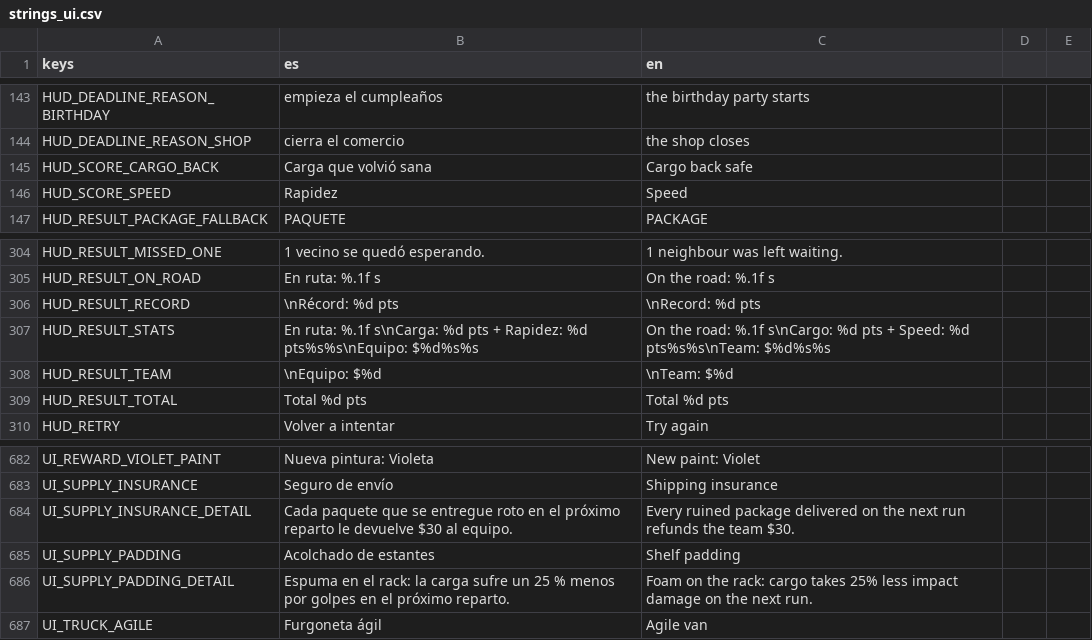
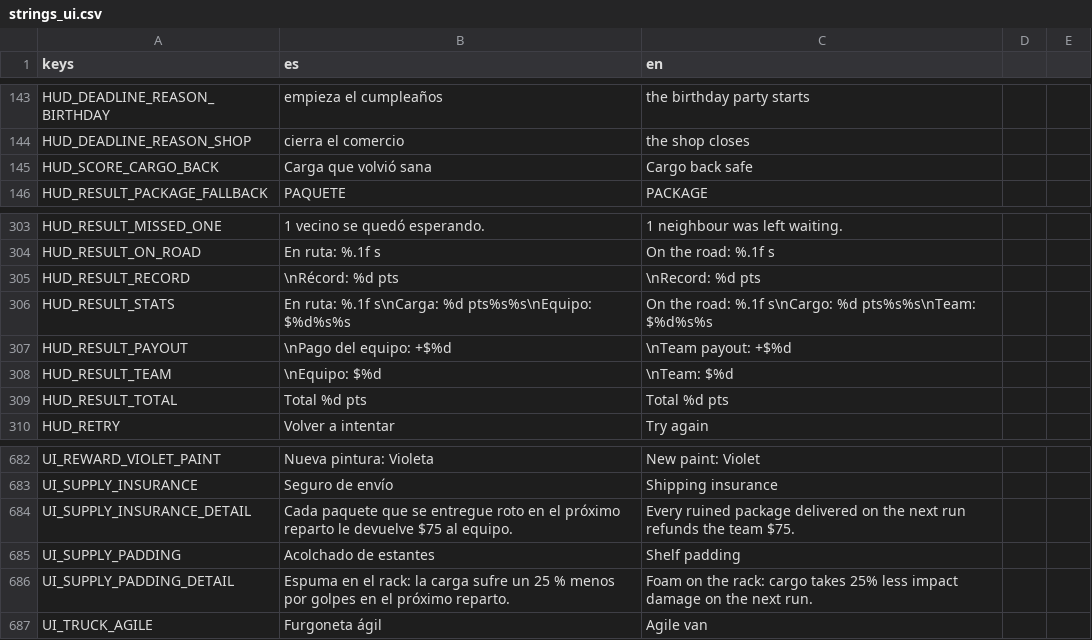
Before and after one commit to Delestal94/Prometeus, a CSV file: do-not-drop/translations/strings_ui.csv, drawn as a sheet; only a part is shown, gaps mark what is left out.

```diff
--- a/do-not-drop/translations/strings_ui.csv
+++ b/do-not-drop/translations/strings_ui.csv
@@ -145,3 +145,2 @@ HUD_DEADLINE_REASON_SHOP,cierra el comercio,the shop closes
 HUD_SCORE_CARGO_BACK,Carga que volvió sana,Cargo back safe
-HUD_SCORE_SPEED,Rapidez,Speed
 HUD_RESULT_PACKAGE_FALLBACK,PAQUETE,PACKAGE
@@ -306,3 +305,4 @@ HUD_RESULT_ON_ROAD,En ruta: %.1f s,On the road: %.1f s
 HUD_RESULT_RECORD,\nRécord: %d pts,\nRecord: %d pts
-HUD_RESULT_STATS,En ruta: %.1f s\nCarga: %d pts   +   Rapidez: %d pts%s%s\nEquipo: $%d%s%s,On the road: %.1f s\nCargo: %d pts   +   Speed: %d pts%s%s\nTeam: $%d%s%s
+HUD_RESULT_STATS,En ruta: %.1f s\nCarga: %d pts%s%s\nEquipo: $%d%s%s,On the road: %.1f s\nCargo: %d pts%s%s\nTeam: $%d%s%s
+HUD_RESULT_PAYOUT,\nPago del equipo: +$%d,\nTeam payout: +$%d
 HUD_RESULT_TEAM,\nEquipo: $%d,\nTeam: $%d
@@ -701,3 +701,3 @@ UI_REWARD_VIOLET_PAINT,Nueva pintura: Violeta,New paint: Violet
 UI_SUPPLY_INSURANCE,Seguro de envío,Shipping insurance
-UI_SUPPLY_INSURANCE_DETAIL,Cada paquete que se entregue roto en el próximo reparto le devuelve $30 al equipo.,Every ruined package delivered on the next run refunds the team $30.
+UI_SUPPLY_INSURANCE_DETAIL,Cada paquete que se entregue roto en el próximo reparto le devuelve $75 al equipo.,Every ruined package delivered on the next run refunds the team $75.
 UI_SUPPLY_PADDING,Acolchado de estantes,Shelf padding
```
Also changed, not shown: 26 other files.
